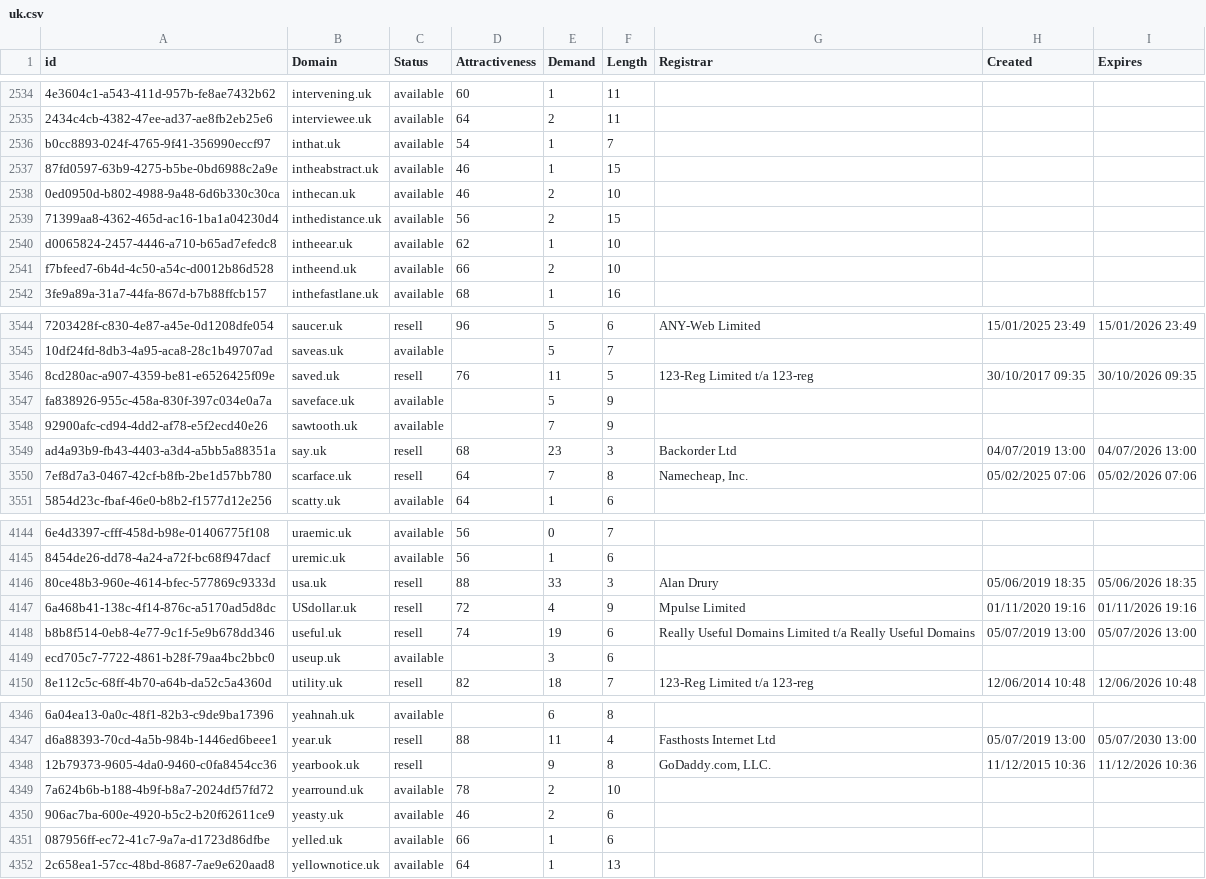
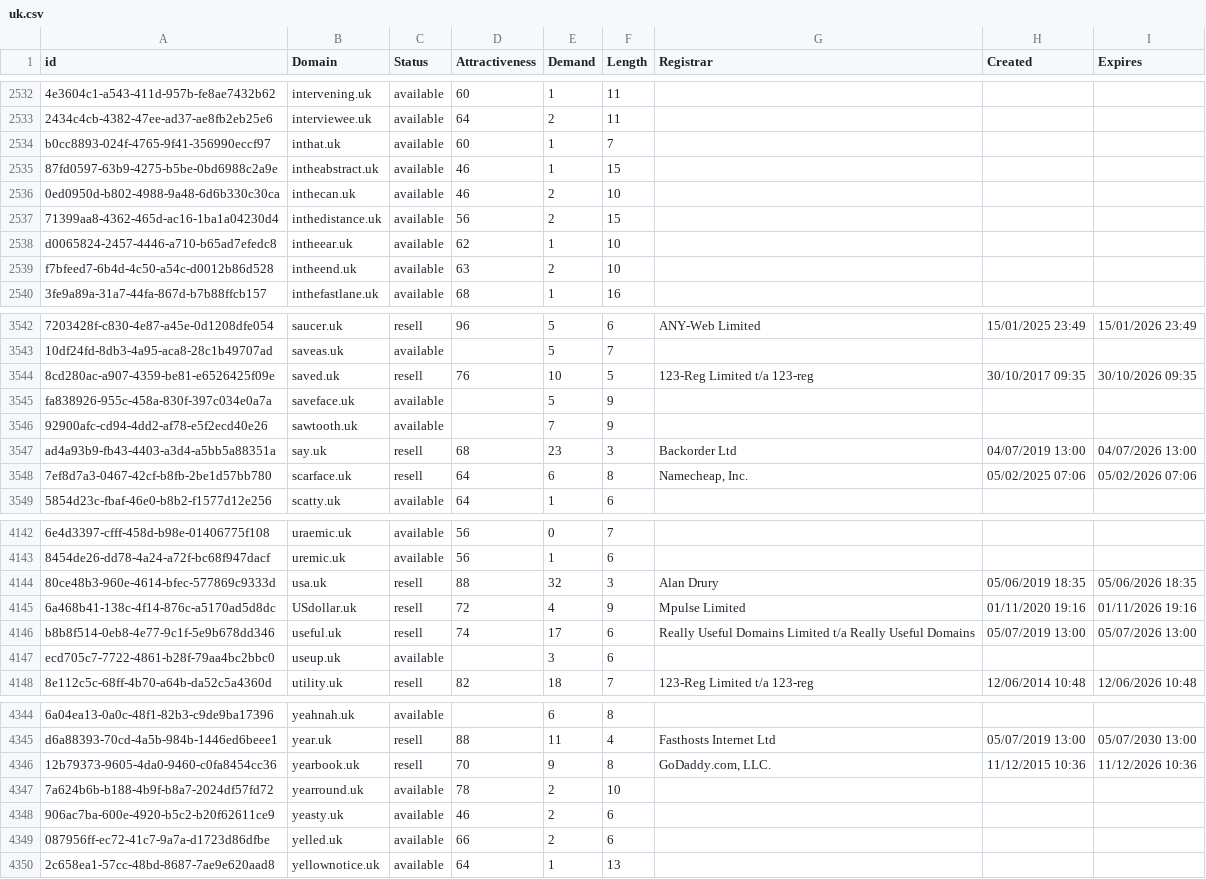
Before and after one commit to UniqueDomains/uk-oneword-domains, a CSV file: uk.csv, drawn as a sheet; only a part is shown, gaps mark what is left out; addresses are those after the commit; the diff covers the shown part only; the diff names each change by its address in the sheet, - before the commit and + after, or states it on an @@ line.

```diff
--- a/uk.csv
+++ b/uk.csv
-D2534 (Attractiveness): 54
+D2534 (Attractiveness): 60
-D2539 (Attractiveness): 66
+D2539 (Attractiveness): 63
-E3544 (Demand): 11
+E3544 (Demand): 10
-E3548 (Demand): 7
+E3548 (Demand): 6
-E4144 (Demand): 33
+E4144 (Demand): 32
-E4146 (Demand): 19
+E4146 (Demand): 17
-D4346 (Attractiveness): (empty)
+D4346 (Attractiveness): 70
-E4349 (Demand): 1
+E4349 (Demand): 2
```
Also changed, not shown: 1 added row, 3 removed rows and 41 edited cells elsewhere in this file, 2 other files.
